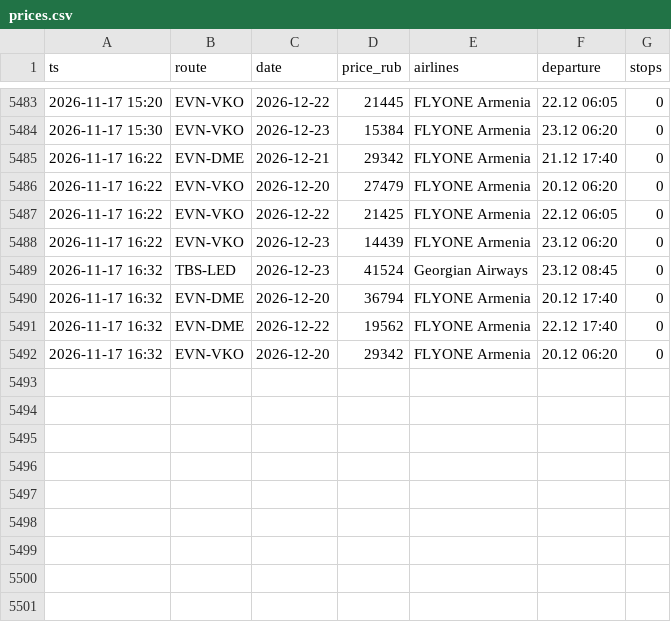
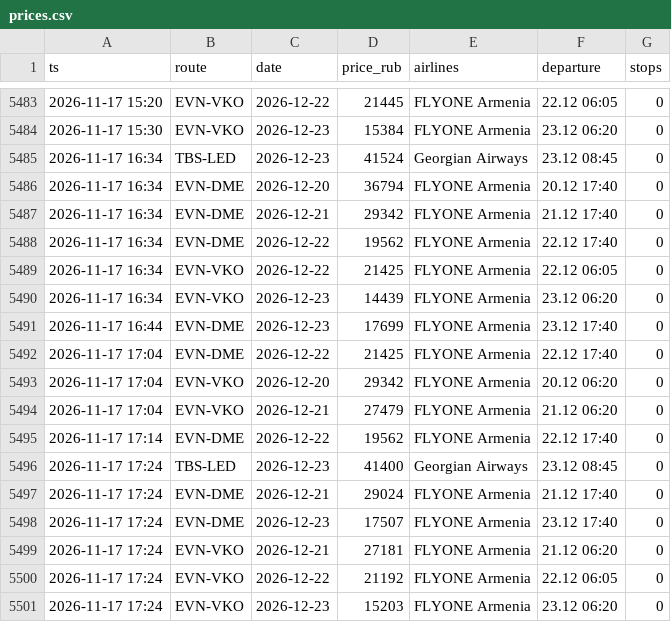
Before and after one commit to robinso1/flight-watch, a CSV file: data/prices.csv, drawn as a sheet; only a part is shown, gaps mark what is left out.

Commit message:
prices

```diff
--- a/data/prices.csv
+++ b/data/prices.csv
@@ -5484,9 +5484,18 @@ ts,route,date,price_rub,airlines,departure,stops
 2026-11-17 15:30,EVN-VKO,2026-12-23,15384,FLYONE Armenia,23.12 06:20,0
-2026-11-17 16:22,EVN-DME,2026-12-21,29342,FLYONE Armenia,21.12 17:40,0
-2026-11-17 16:22,EVN-VKO,2026-12-20,27479,FLYONE Armenia,20.12 06:20,0
-2026-11-17 16:22,EVN-VKO,2026-12-22,21425,FLYONE Armenia,22.12 06:05,0
-2026-11-17 16:22,EVN-VKO,2026-12-23,14439,FLYONE Armenia,23.12 06:20,0
-2026-11-17 16:32,TBS-LED,2026-12-23,41524,Georgian Airways,23.12 08:45,0
-2026-11-17 16:32,EVN-DME,2026-12-20,36794,FLYONE Armenia,20.12 17:40,0
-2026-11-17 16:32,EVN-DME,2026-12-22,19562,FLYONE Armenia,22.12 17:40,0
-2026-11-17 16:32,EVN-VKO,2026-12-20,29342,FLYONE Armenia,20.12 06:20,0
+2026-11-17 16:34,TBS-LED,2026-12-23,41524,Georgian Airways,23.12 08:45,0
+2026-11-17 16:34,EVN-DME,2026-12-20,36794,FLYONE Armenia,20.12 17:40,0
+2026-11-17 16:34,EVN-DME,2026-12-21,29342,FLYONE Armenia,21.12 17:40,0
+2026-11-17 16:34,EVN-DME,2026-12-22,19562,FLYONE Armenia,22.12 17:40,0
+2026-11-17 16:34,EVN-VKO,2026-12-22,21425,FLYONE Armenia,22.12 06:05,0
+2026-11-17 16:34,EVN-VKO,2026-12-23,14439,FLYONE Armenia,23.12 06:20,0
+2026-11-17 16:44,EVN-DME,2026-12-23,17699,FLYONE Armenia,23.12 17:40,0
+2026-11-17 17:04,EVN-DME,2026-12-22,21425,FLYONE Armenia,22.12 17:40,0
+2026-11-17 17:04,EVN-VKO,2026-12-20,29342,FLYONE Armenia,20.12 06:20,0
+2026-11-17 17:04,EVN-VKO,2026-12-21,27479,FLYONE Armenia,21.12 06:20,0
+2026-11-17 17:14,EVN-DME,2026-12-22,19562,FLYONE Armenia,22.12 17:40,0
+2026-11-17 17:24,TBS-LED,2026-12-23,41400,Georgian Airways,23.12 08:45,0
+2026-11-17 17:24,EVN-DME,2026-12-21,29024,FLYONE Armenia,21.12 17:40,0
+2026-11-17 17:24,EVN-DME,2026-12-23,17507,FLYONE Armenia,23.12 17:40,0
+2026-11-17 17:24,EVN-VKO,2026-12-21,27181,FLYONE Armenia,21.12 06:20,0
+2026-11-17 17:24,EVN-VKO,2026-12-22,21192,FLYONE Armenia,22.12 06:05,0
+2026-11-17 17:24,EVN-VKO,2026-12-23,15203,FLYONE Armenia,23.12 06:20,0
```
Also changed, not shown: 1 other file.
